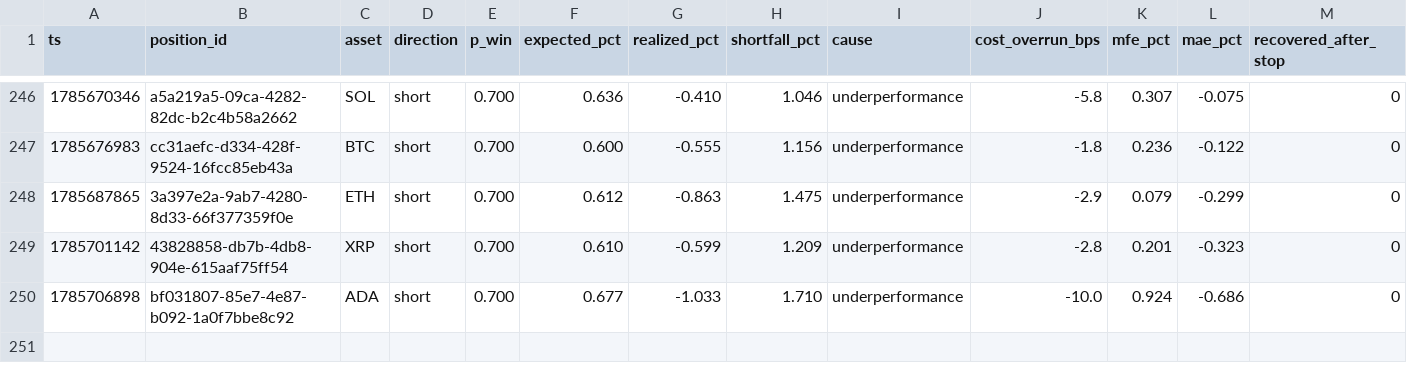
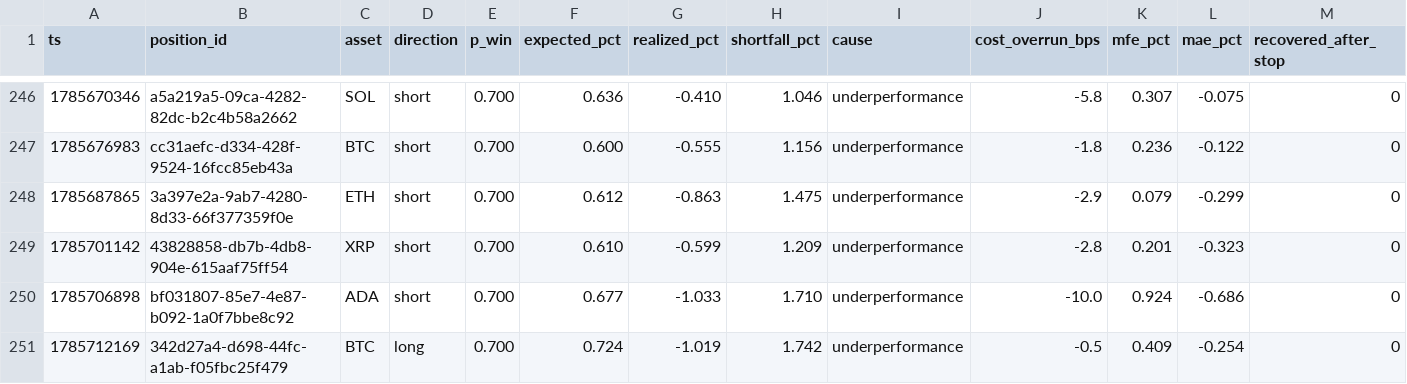
Before and after one commit to jrigoni35-gif/liquiditybot_ab, a CSV file: sessions/pc-live/postmortem_summary.csv, drawn as a sheet; only a part is shown, gaps mark what is left out; rows hold the shown columns only; the diff names each change by its address in the sheet, - before the commit and + after, or states it on an @@ line.

Commit message:
telemetry: sidecar backup @ 483f6727 (9065 rows, pc-live)

```diff
--- a/sessions/pc-live/postmortem_summary.csv
+++ b/sessions/pc-live/postmortem_summary.csv
+row 251: 1785712169 | 342d27a4-d698-44fc-a1ab-f05fbc25f479 | BTC | long | 0.700 | 0.724 | -1.019 | 1.742 | underperformance | -0.5 | 0.409 | -0.254 | 0
```
Also changed, not shown: 6 other files.
